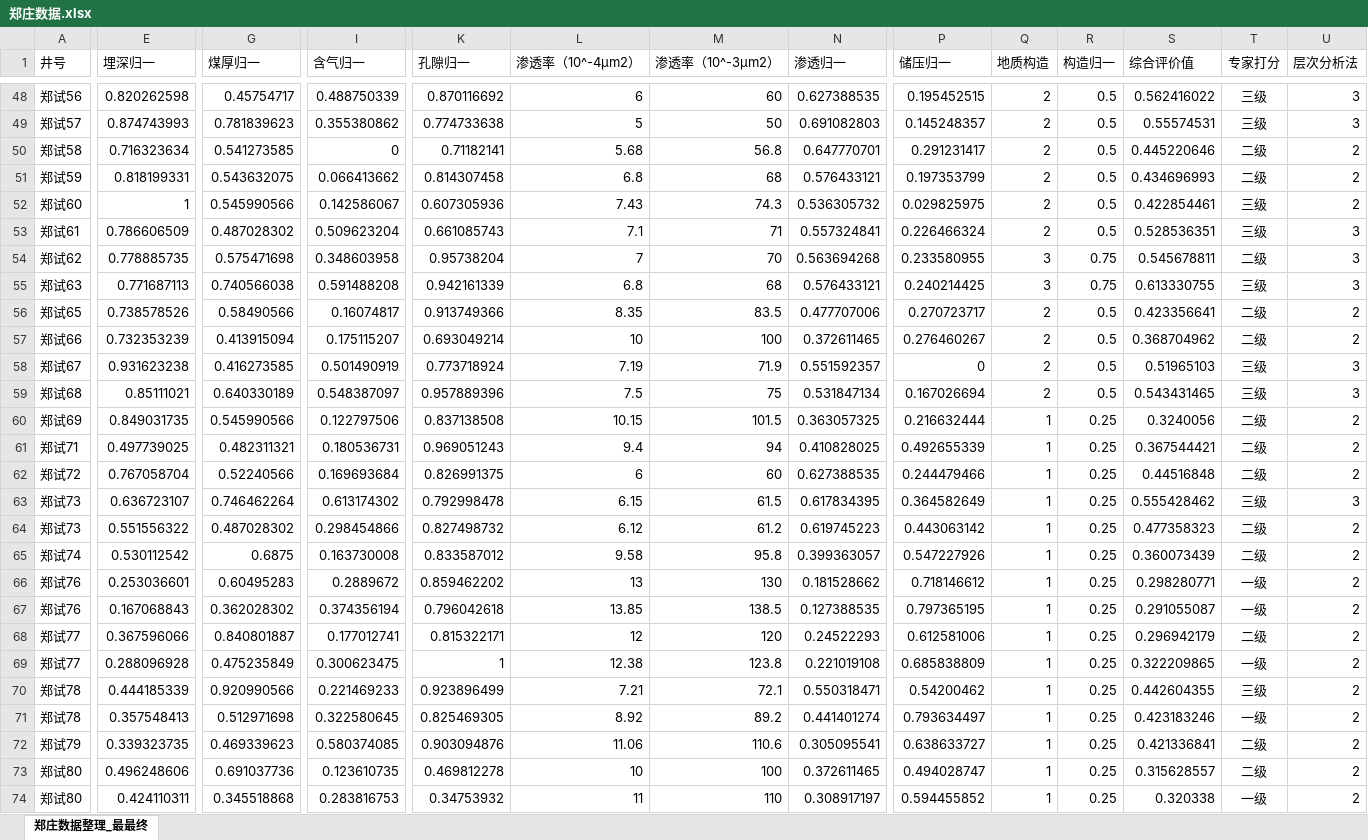
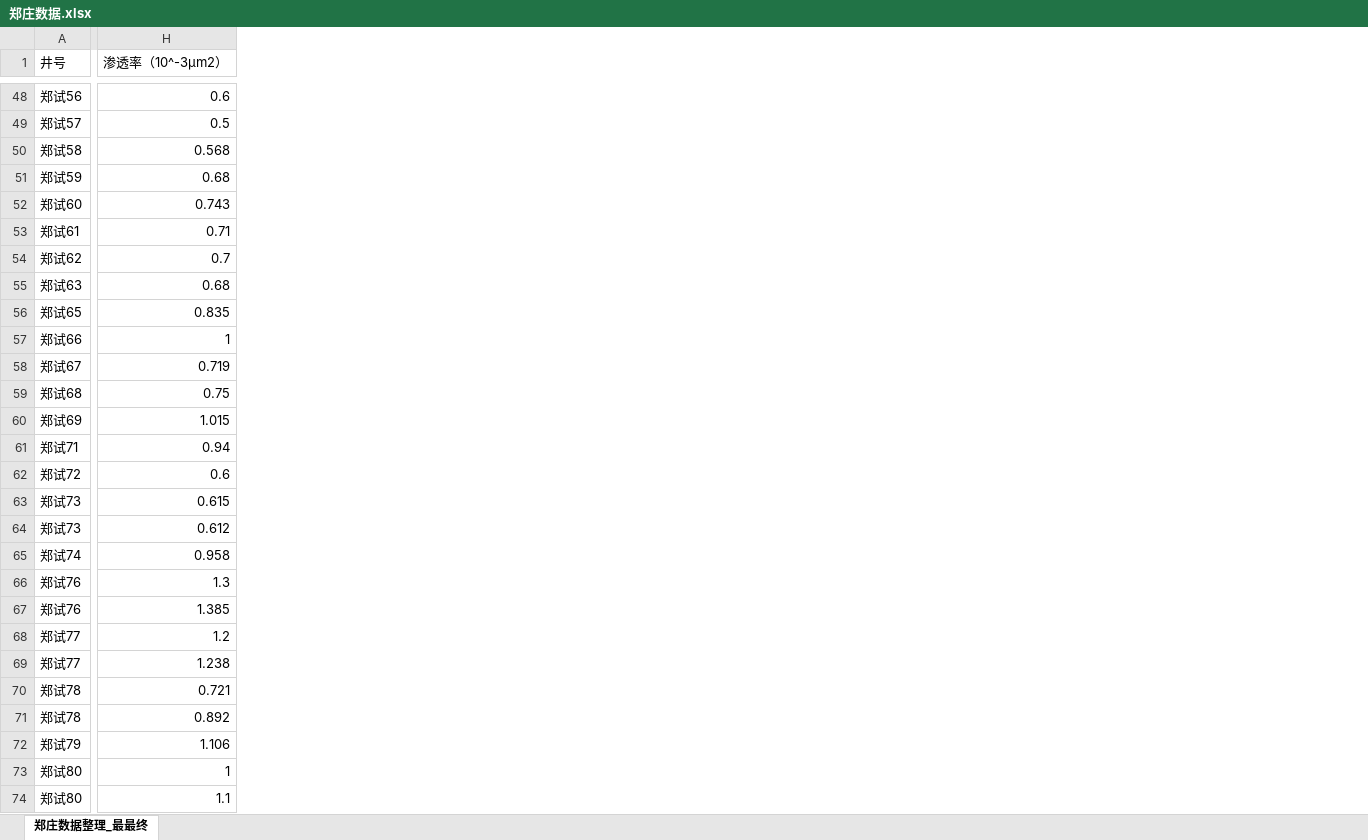
Before and after one commit to kanvina/well_pattern_optimization, an Excel workbook: data/郑庄数据.xlsx, sheet 郑庄数据整理_最最终, drawn as a sheet; only a part is shown, gaps mark what is left out; values as stored, in another font and other column widths than the file's, no borders; removed rows and columns are numbered as before the commit, all else as after; the diff covers the shown part only; the diff names each change by its address in the sheet, - before the commit and + after, or states it on an @@ line.

```diff
--- a/data/郑庄数据.xlsx (sheet 郑庄数据整理_最最终)
+++ b/data/郑庄数据.xlsx (sheet 郑庄数据整理_最最终)
-column E (埋深归一), rows 48-74: 0.820262598 | 0.874743993 | 0.716323634 | 0.818199331 | 1 | 0.786606509 | 0.778885735 | 0.771687113 | 0.738578526 | 0.732353239 | 0.931623238 | 0.85111021 | 0.849031735 | 0.497739025 | 0.767058704 | 0.636723107 | 0.551556322 | 0.530112542 | 0.253036601 | 0.167068843 | 0.367596066 | 0.288096928 | 0.444185339 | 0.357548413 | 0.339323735 | 0.496248606 | 0.424110311
-column G (煤厚归一), rows 48-74: 0.45754717 | 0.781839623 | 0.541273585 | 0.543632075 | 0.545990566 | 0.487028302 | 0.575471698 | 0.740566038 | 0.58490566 | 0.413915094 | 0.416273585 | 0.640330189 | 0.545990566 | 0.482311321 | 0.52240566 | 0.746462264 | 0.487028302 | 0.6875 | 0.60495283 | 0.362028302 | 0.840801887 | 0.475235849 | 0.920990566 | 0.512971698 | 0.469339623 | 0.691037736 | 0.345518868
-column I (含气归一), rows 48-74: 0.488750339 | 0.355380862 | 0 | 0.066413662 | 0.142586067 | 0.509623204 | 0.348603958 | 0.591488208 | 0.16074817 | 0.175115207 | 0.501490919 | 0.548387097 | 0.122797506 | 0.180536731 | 0.169693684 | 0.613174302 | 0.298454866 | 0.163730008 | 0.2889672 | 0.374356194 | 0.177012741 | 0.300623475 | 0.221469233 | 0.322580645 | 0.580374085 | 0.123610735 | 0.283816753
-column K (孔隙归一), rows 48-74: 0.870116692 | 0.774733638 | 0.71182141 | 0.814307458 | 0.607305936 | 0.661085743 | 0.95738204 | 0.942161339 | 0.913749366 | 0.693049214 | 0.773718924 | 0.957889396 | 0.837138508 | 0.969051243 | 0.826991375 | 0.792998478 | 0.827498732 | 0.833587012 | 0.859462202 | 0.796042618 | 0.815322171 | 1 | 0.923896499 | 0.825469305 | 0.903094876 | 0.469812278 | 0.34753932
-column L (渗透率（10^-4μm2）), rows 48-74: 6 | 5 | 5.68 | 6.8 | 7.43 | 7.1 | 7 | 6.8 | 8.35 | 10 | 7.19 | 7.5 | 10.15 | 9.4 | 6 | 6.15 | 6.12 | 9.58 | 13 | 13.85 | 12 | 12.38 | 7.21 | 8.92 | 11.06 | 10 | 11
-column N (渗透归一), rows 48-74: 0.627388535 | 0.691082803 | 0.647770701 | 0.576433121 | 0.536305732 | 0.557324841 | 0.563694268 | 0.576433121 | 0.477707006 | 0.372611465 | 0.551592357 | 0.531847134 | 0.363057325 | 0.410828025 | 0.627388535 | 0.617834395 | 0.619745223 | 0.399363057 | 0.181528662 | 0.127388535 | 0.24522293 | 0.221019108 | 0.550318471 | 0.441401274 | 0.305095541 | 0.372611465 | 0.308917197
-column P (储压归一), rows 48-74: 0.195452515 | 0.145248357 | 0.291231417 | 0.197353799 | 0.029825975 | 0.226466324 | 0.233580955 | 0.240214425 | 0.270723717 | 0.276460267 | 0 | 0.167026694 | 0.216632444 | 0.492655339 | 0.244479466 | 0.364582649 | 0.443063142 | 0.547227926 | 0.718146612 | 0.797365195 | 0.612581006 | 0.685838809 | 0.54200462 | 0.793634497 | 0.638633727 | 0.494028747 | 0.594455852
-column Q (地质构造), rows 48-74: 2 | 2 | 2 | 2 | 2 | 2 | 3 | 3 | 2 | 2 | 2 | 2 | 1 | 1 | 1 | 1 | 1 | 1 | 1 | 1 | 1 | 1 | 1 | 1 | 1 | 1 | 1
-column R (构造归一), rows 48-74: 0.5 | 0.5 | 0.5 | 0.5 | 0.5 | 0.5 | 0.75 | 0.75 | 0.5 | 0.5 | 0.5 | 0.5 | 0.25 | 0.25 | 0.25 | 0.25 | 0.25 | 0.25 | 0.25 | 0.25 | 0.25 | 0.25 | 0.25 | 0.25 | 0.25 | 0.25 | 0.25
-column S (综合评价值), rows 48-74: 0.562416022 | 0.55574531 | 0.445220646 | 0.434696993 | 0.422854461 | 0.528536351 | 0.545678811 | 0.613330755 | 0.423356641 | 0.368704962 | 0.51965103 | 0.543431465 | 0.3240056 | 0.367544421 | 0.44516848 | 0.555428462 | 0.477358323 | 0.360073439 | 0.298280771 | 0.291055087 | 0.296942179 | 0.322209865 | 0.442604355 | 0.423183246 | 0.421336841 | 0.315628557 | 0.320338
-column T (专家打分), rows 48-74: 三级 | 三级 | 二级 | 二级 | 三级 | 三级 | 二级 | 三级 | 二级 | 二级 | 三级 | 三级 | 二级 | 二级 | 二级 | 三级 | 二级 | 二级 | 一级 | 一级 | 二级 | 一级 | 三级 | 一级 | 二级 | 二级 | 一级
-column U (层次分析法), rows 48-74: 3 | 3 | 2 | 2 | 2 | 3 | 3 | 3 | 2 | 2 | 3 | 3 | 2 | 2 | 2 | 3 | 2 | 2 | 2 | 2 | 2 | 2 | 2 | 2 | 2 | 2 | 2
-H48 (渗透率（10^-3μm2）): 60
+H48 (渗透率（10^-3μm2）): 0.6
-H49 (渗透率（10^-3μm2）): 50
+H49 (渗透率（10^-3μm2）): 0.5
-H50 (渗透率（10^-3μm2）): 56.8
+H50 (渗透率（10^-3μm2）): 0.568
-H51 (渗透率（10^-3μm2）): 68
+H51 (渗透率（10^-3μm2）): 0.68
-H52 (渗透率（10^-3μm2）): 74.3
+H52 (渗透率（10^-3μm2）): 0.743
-H53 (渗透率（10^-3μm2）): 71
+H53 (渗透率（10^-3μm2）): 0.71
-H54 (渗透率（10^-3μm2）): 70
+H54 (渗透率（10^-3μm2）): 0.7
-H55 (渗透率（10^-3μm2）): 68
+H55 (渗透率（10^-3μm2）): 0.68
-H56 (渗透率（10^-3μm2）): 83.5
+H56 (渗透率（10^-3μm2）): 0.835
-H57 (渗透率（10^-3μm2）): 100
+H57 (渗透率（10^-3μm2）): 1
-H58 (渗透率（10^-3μm2）): 71.9
+H58 (渗透率（10^-3μm2）): 0.719
-H59 (渗透率（10^-3μm2）): 75
+H59 (渗透率（10^-3μm2）): 0.75
-H60 (渗透率（10^-3μm2）): 101.5
+H60 (渗透率（10^-3μm2）): 1.015
-H61 (渗透率（10^-3μm2）): 94
+H61 (渗透率（10^-3μm2）): 0.94
-H62 (渗透率（10^-3μm2）): 60
+H62 (渗透率（10^-3μm2）): 0.6
-H63 (渗透率（10^-3μm2）): 61.5
+H63 (渗透率（10^-3μm2）): 0.615
-H64 (渗透率（10^-3μm2）): 61.2
+H64 (渗透率（10^-3μm2）): 0.612
-H65 (渗透率（10^-3μm2）): 95.8
+H65 (渗透率（10^-3μm2）): 0.958
-H66 (渗透率（10^-3μm2）): 130
+H66 (渗透率（10^-3μm2）): 1.3
-H67 (渗透率（10^-3μm2）): 138.5
+H67 (渗透率（10^-3μm2）): 1.385
-H68 (渗透率（10^-3μm2）): 120
+H68 (渗透率（10^-3μm2）): 1.2
-H69 (渗透率（10^-3μm2）): 123.8
+H69 (渗透率（10^-3μm2）): 1.238
-H70 (渗透率（10^-3μm2）): 72.1
+H70 (渗透率（10^-3μm2）): 0.721
-H71 (渗透率（10^-3μm2）): 89.2
+H71 (渗透率（10^-3μm2）): 0.892
-H72 (渗透率（10^-3μm2）): 110.6
+H72 (渗透率（10^-3μm2）): 1.106
-H73 (渗透率（10^-3μm2）): 100
+H73 (渗透率（10^-3μm2）): 1
-H74 (渗透率（10^-3μm2）): 110
+H74 (渗透率（10^-3μm2）): 1.1
```
Also changed, not shown: 1 removed column and 66 edited cells elsewhere in this sheet, 6 other files.
